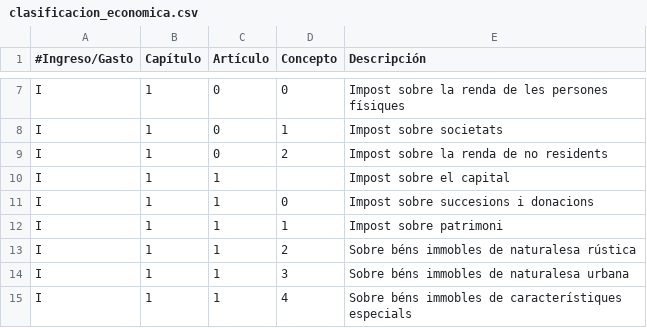
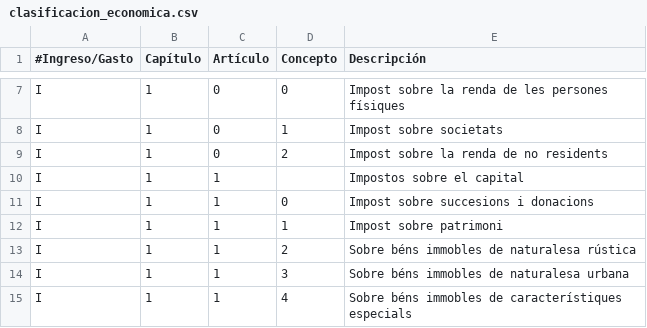
Before and after one commit to civio/presupuesto-mao, a CSV file: data/ca/clasificacion_economica.csv, drawn as a sheet; only a part is shown, gaps mark what is left out.

```diff
--- a/data/ca/clasificacion_economica.csv
+++ b/data/ca/clasificacion_economica.csv
@@ -9,3 +9,3 @@ I,1,0,1,Impost sobre societats
 I,1,0,2,Impost sobre la renda de no residents
-I,1,1,,Impost sobre el capital
+I,1,1,,Impostos sobre el capital
 I,1,1,0,Impost sobre succesions i donacions
```
Also changed, not shown: 1 other file.
